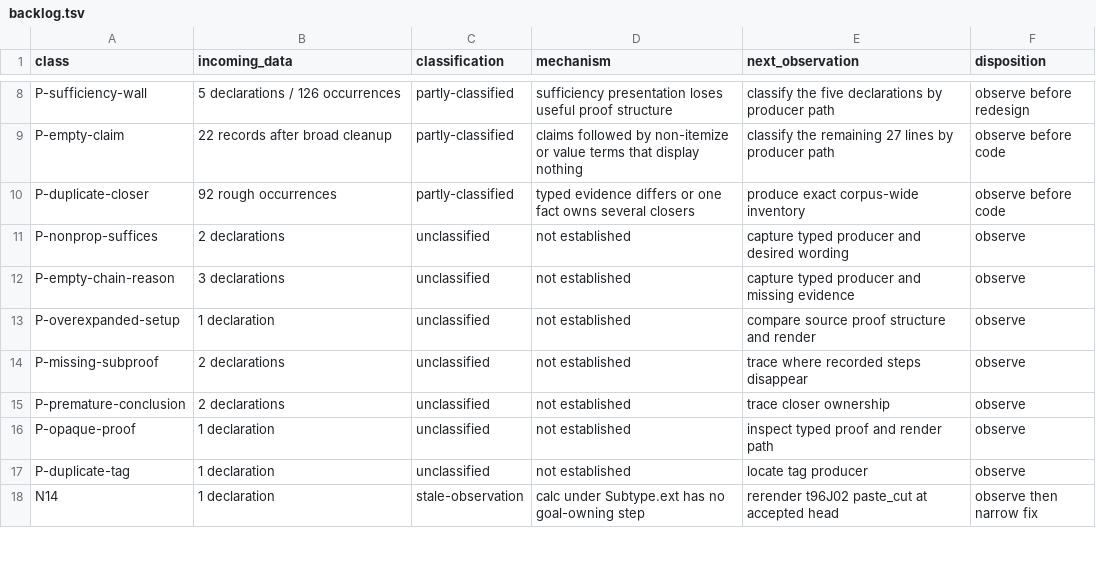
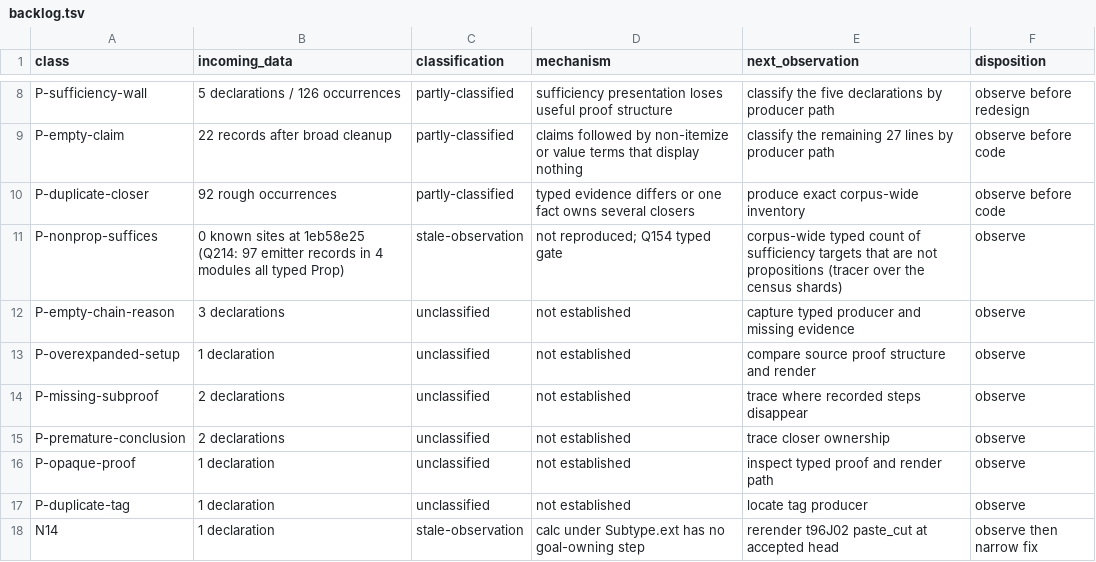
Before and after one commit to tothedarktowercame/futon4, a TSV file: holes/labs/E-paperprinter-cleanup/endgame/backlog.tsv, drawn as a sheet; only a part is shown, gaps mark what is left out.

```diff
--- a/holes/labs/E-paperprinter-cleanup/endgame/backlog.tsv
+++ b/holes/labs/E-paperprinter-cleanup/endgame/backlog.tsv
@@ -10,3 +10,3 @@ P-empty-claim	22 records after broad cleanup	partly-classified	claims followed b
 P-duplicate-closer	92 rough occurrences	partly-classified	typed evidence differs or one fact owns several closers	produce exact corpus-wide inventory	observe before code
-P-nonprop-suffices	2 declarations	unclassified	not established	capture typed producer and desired wording	observe
+P-nonprop-suffices	0 known sites at 1eb58e25 (Q214: 97 emitter records in 4 modules all typed Prop)	stale-observation	not reproduced; Q154 typed gate	corpus-wide typed count of sufficiency targets that are not propositions (tracer over the census shards)	observe
 P-empty-chain-reason	3 declarations	unclassified	not established	capture typed producer and missing evidence	observe
```
Also changed, not shown: holes/labs/E-paperprinter-cleanup/endgame/classes.tsv, holes/labs/E-paperprinter-cleanup/endgame/dispatch.tsv, 4 other files.
